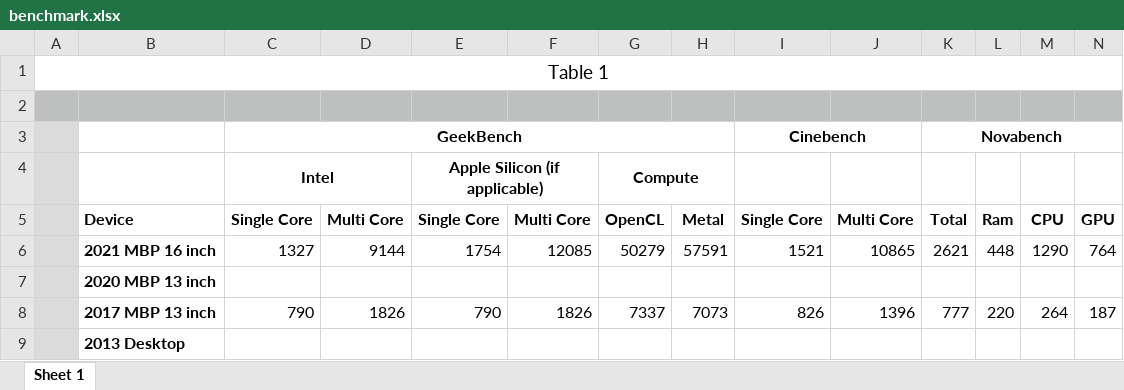
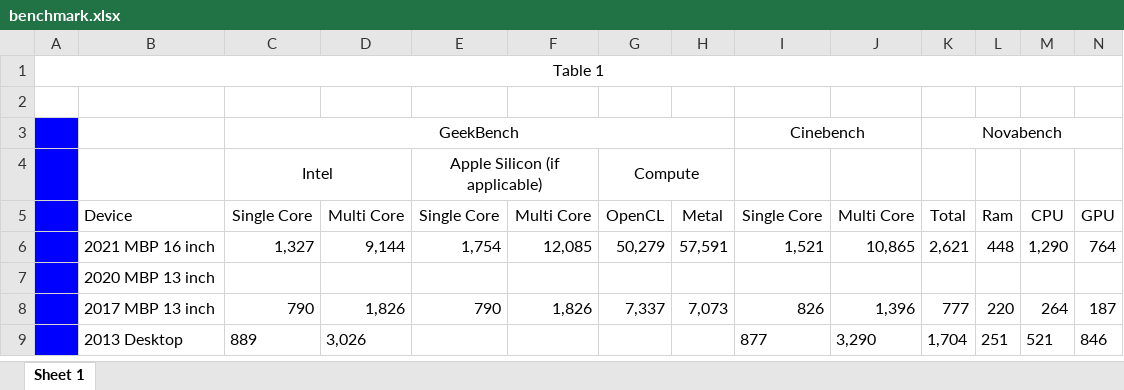
Before and after one commit to dan1229/setup-macos, an Excel workbook: benchmarks/benchmark.xlsx, sheet Sheet 1, drawn as a sheet; only a part is shown; values as stored, in another font and other column widths than the file's, no borders; removed rows and columns are numbered as before the commit, all else as after; rows hold the shown columns only; the diff covers the shown part only; the diff names each change by its address in the sheet, - before the commit and + after, or states it on an @@ line.

Commit message:
morepheous benchmarks

```diff
--- a/benchmarks/benchmark.xlsx (sheet Sheet 1)
+++ b/benchmarks/benchmark.xlsx (sheet Sheet 1)
@@ A1 text size: smaller @@
-A2:N2 fill: #BDC0BF
+A2:N2 fill: none
-A3:A5 fill: #DBDBDB
+A3:A5 fill: #0000FF
-C3:C4 bold: on
+C3:C4 bold: off
-I3 bold: on
+I3 bold: off
-K3 bold: on
+K3 bold: off
-E4 bold: on
+E4 bold: off
-G4 bold: on
+G4 bold: off
-B5:N5 bold: on
+B5:N5 bold: off
-row 6:  | 2021 MBP 16 inch | 1327 | 9144 | 1754 | 12085 | 50279 | 57591 | 1521 | 10865 | 2621 | 448 | 1290 | 764
+row 6:  | 2021 MBP 16 inch | 1,327 | 9,144 | 1,754 | 12,085 | 50,279 | 57,591 | 1,521 | 10,865 | 2,621 | 448 | 1,290 | 764
-A7:A8 fill: #DBDBDB
+A7:A8 fill: #0000FF
-B7:B8 bold: on
+B7:B8 bold: off
-D8: 1826
+D8: 1,826
-F8: 1826
+F8: 1,826
-G8: 7337
+G8: 7,337
-H8: 7073
+H8: 7,073
-J8: 1396
+J8: 1,396
-row 9:  | 2013 Desktop
+row 9:  | 2013 Desktop | 889 | 3,026 |  |  |  |  | 877 | 3,290 | 1,704 | 251 | 521 | 846
```
Also changed, not shown: cell formats elsewhere in this sheet, 1 other file.
